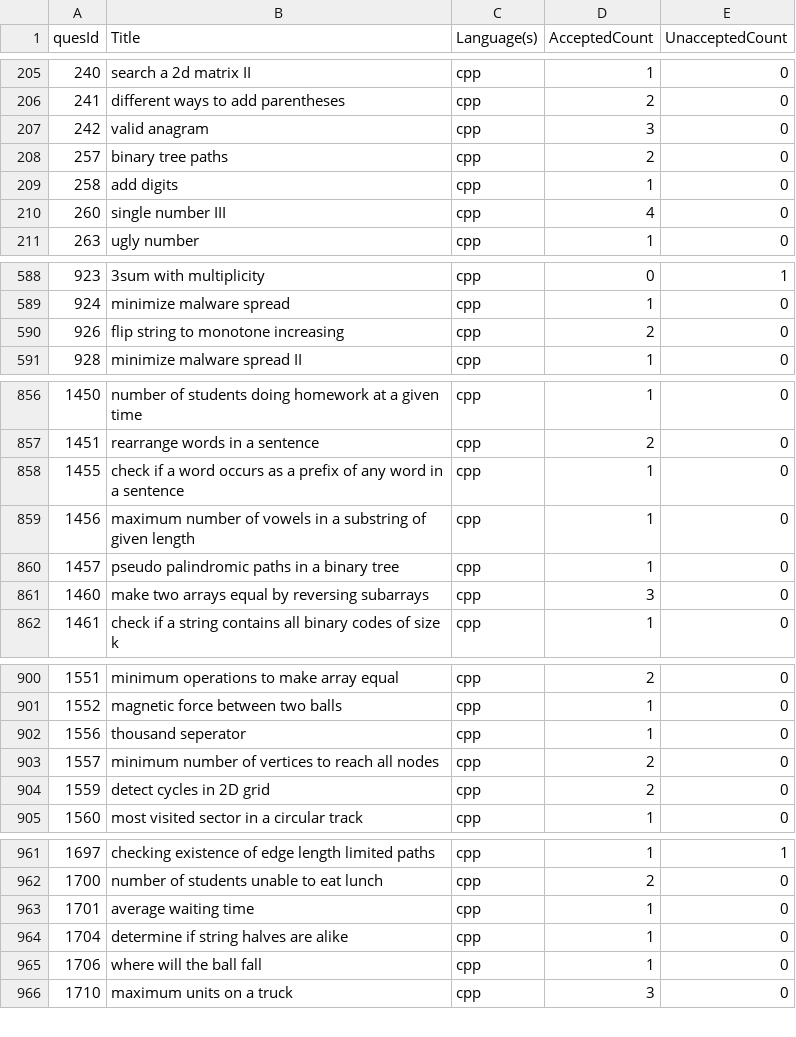
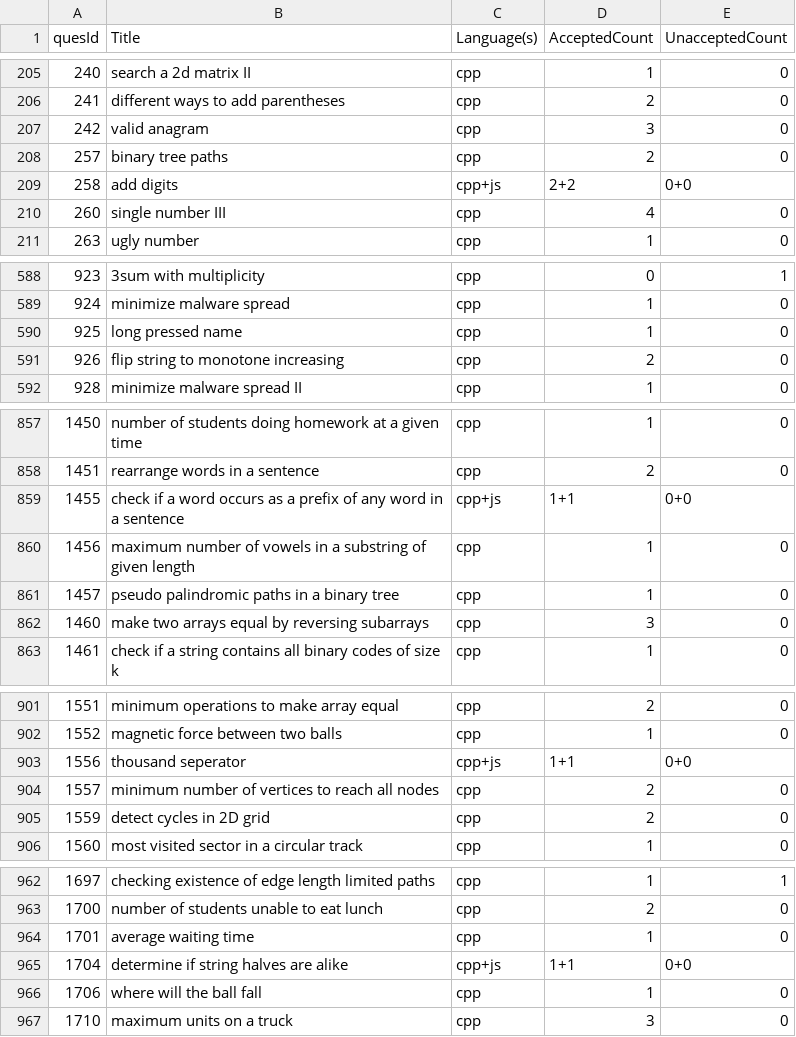
Before and after one commit to shivanshsanoria1/LeetcodeSolutions, a CSV file: misc/stats/solution_stats_metadata [2024-10-02T17-19-52-466Z].csv (was misc/stats/solution_stats_metadata [2024-10-01T09-45-35-635Z].csv), drawn as a sheet; only a part is shown, gaps mark what is left out; the diff covers the shown part only.

```diff
--- a/misc/stats/solution_stats_metadata [2024-10-01T09-45-35-635Z].csv
+++ b/misc/stats/solution_stats_metadata [2024-10-02T17-19-52-466Z].csv
@@ -208,3 +208,3 @@ quesId,Title,Language(s),AcceptedCount,UnacceptedCount
 257,binary tree paths,cpp,2,0
-258,add digits,cpp,1,0
+258,add digits,cpp+js,2+2,0+0
 260,single number III,cpp,4,0
@@ -589,2 +589,3 @@ quesId,Title,Language(s),AcceptedCount,UnacceptedCount
 924,minimize malware spread,cpp,1,0
+925,long pressed name,cpp,1,0
 926,flip string to monotone increasing,cpp,2,0
@@ -857,3 +858,3 @@ quesId,Title,Language(s),AcceptedCount,UnacceptedCount
 1451,rearrange words in a sentence,cpp,2,0
-1455,check if a word occurs as a prefix of any word in a sentence,cpp,1,0
+1455,check if a word occurs as a prefix of any word in a sentence,cpp+js,1+1,0+0
 1456,maximum number of vowels in a substring of given length,cpp,1,0
@@ -901,3 +902,3 @@ quesId,Title,Language(s),AcceptedCount,UnacceptedCount
 1552,magnetic force between two balls,cpp,1,0
-1556,thousand seperator,cpp,1,0
+1556,thousand seperator,cpp+js,1+1,0+0
 1557,minimum number of vertices to reach all nodes,cpp,2,0
@@ -963,3 +964,3 @@ quesId,Title,Language(s),AcceptedCount,UnacceptedCount
 1701,average waiting time,cpp,1,0
-1704,determine if string halves are alike,cpp,1,0
+1704,determine if string halves are alike,cpp+js,1+1,0+0
 1706,where will the ball fall,cpp,1,0
```
Also changed, not shown: 6 edited cells elsewhere in this file, 22 other files.
